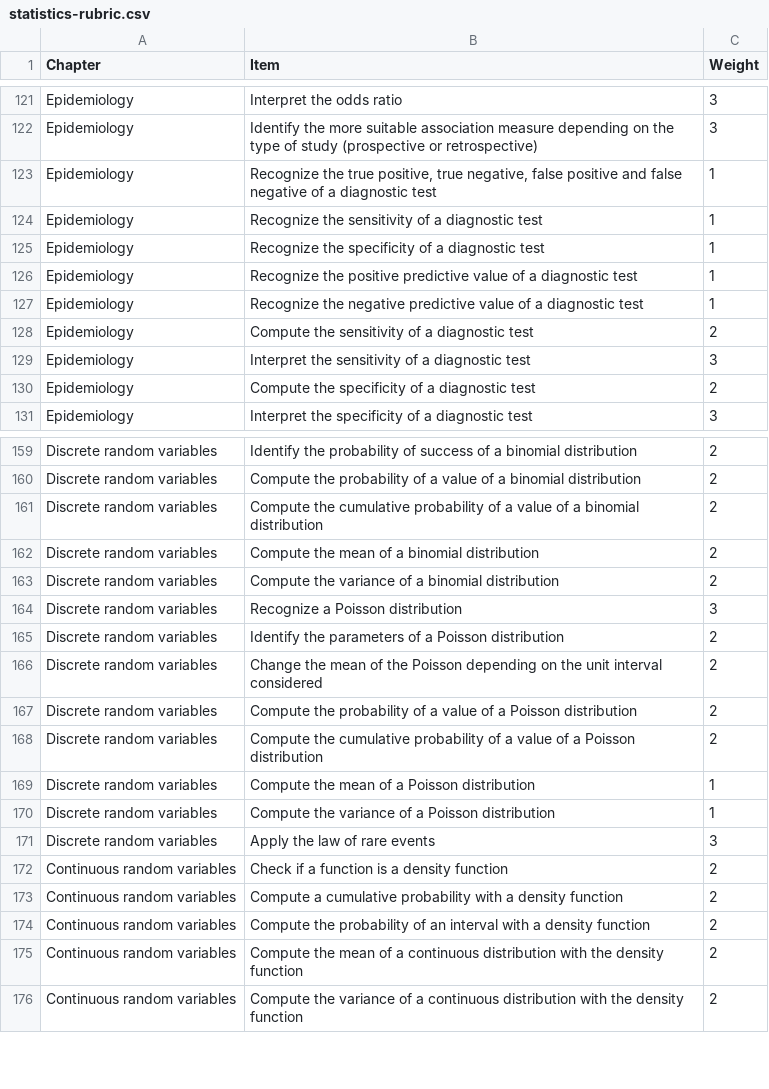
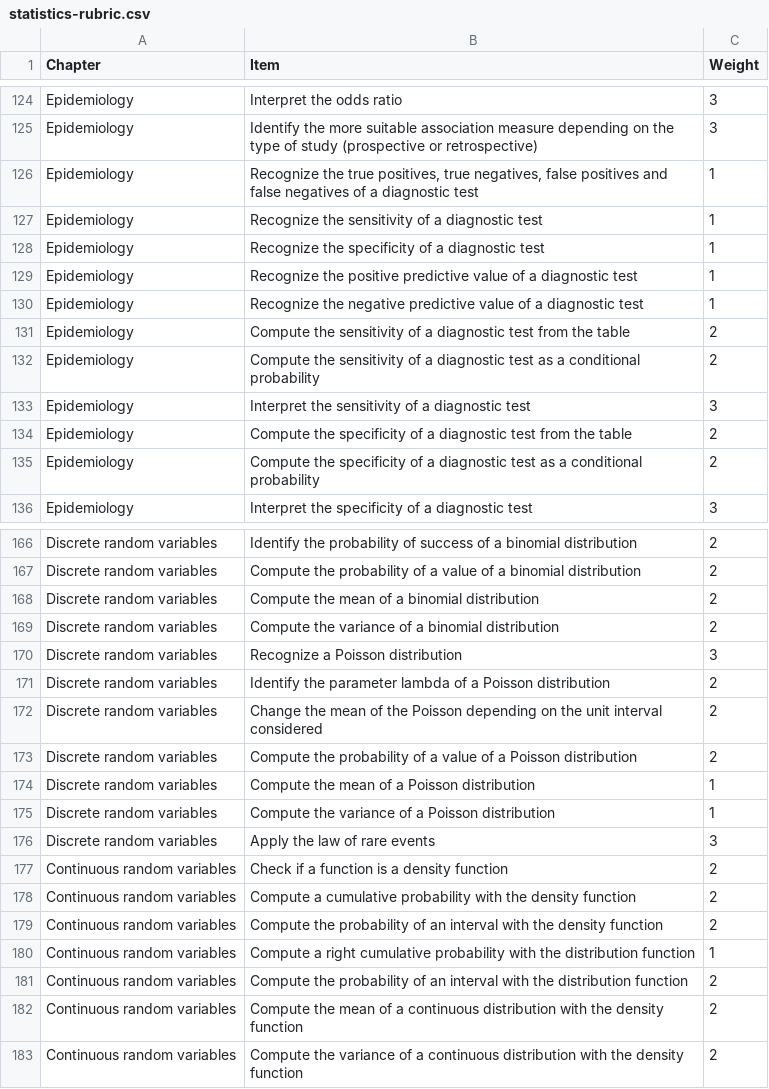
Before and after one commit to asalber/rubrics, a CSV file: statistics-rubric.csv, drawn as a sheet; only a part is shown, gaps mark what is left out; the diff covers the shown part only.

Commit message:
Added new items to the rubric.

```diff
--- a/statistics-rubric.csv
+++ b/statistics-rubric.csv
@@ -122,3 +125,3 @@ Epidemiology,Interpret the odds ratio,3
 Epidemiology,Identify the more suitable association measure depending on the type of study (prospective or retrospective),3
-Epidemiology,"Recognize the true positive, true negative, false positive and false negative of a diagnostic test",1
+Epidemiology,"Recognize the true positives, true negatives, false positives and false negatives of a diagnostic test",1
 Epidemiology,Recognize the sensitivity of a diagnostic test,1
@@ -127,5 +130,7 @@ Epidemiology,Recognize the positive predictive value of a diagnostic test,1
 Epidemiology,Recognize the negative predictive value of a diagnostic test,1
-Epidemiology,Compute the sensitivity of a diagnostic test,2
+Epidemiology,Compute the sensitivity of a diagnostic test from the table ,2
+Epidemiology,Compute the sensitivity of a diagnostic test as a conditional probability,2
 Epidemiology,Interpret the sensitivity of a diagnostic test,3
-Epidemiology,Compute the specificity of a diagnostic test,2
+Epidemiology,Compute the specificity of a diagnostic test from the table,2
+Epidemiology,Compute the specificity of a diagnostic test as a conditional probability,2
 Epidemiology,Interpret the specificity of a diagnostic test,3
@@ -160,3 +167,2 @@ Discrete random variables,Identify the probability of success of a binomial dist
 Discrete random variables,Compute the probability of a value of a binomial distribution,2
-Discrete random variables,Compute the cumulative probability of a value of a binomial distribution,2
 Discrete random variables,Compute the mean of a binomial distribution,2
@@ -164,6 +170,5 @@ Discrete random variables,Compute the variance of a binomial distribution,2
 Discrete random variables,Recognize a Poisson distribution,3
-Discrete random variables,Identify the parameters of a Poisson distribution,2
+Discrete random variables,Identify the parameter lambda of a Poisson distribution,2
 Discrete random variables,Change the mean of the Poisson depending on the unit interval considered,2
 Discrete random variables,Compute the probability of a value of a Poisson distribution,2
-Discrete random variables,Compute the cumulative probability of a value of a Poisson distribution,2
 Discrete random variables,Compute the mean of a Poisson distribution,1
@@ -172,4 +177,6 @@ Discrete random variables,Apply the law of rare events,3
 Continuous random variables,Check if a function is a density function ,2
-Continuous random variables,Compute a cumulative probability with a density function,2
-Continuous random variables,Compute the probability of an interval with a density function,2
+Continuous random variables,Compute a cumulative probability with the density function,2
+Continuous random variables,Compute the probability of an interval with the density function,2
+Continuous random variables,Compute a right cumulative probability with the distribution function,1
+Continuous random variables,Compute the probability of an interval with the distribution function,2
 Continuous random variables,Compute the mean of a continuous distribution with the density function,2
```
Also changed, not shown: 9 added rows, 3 removed rows and 7 edited cells elsewhere in this file.
